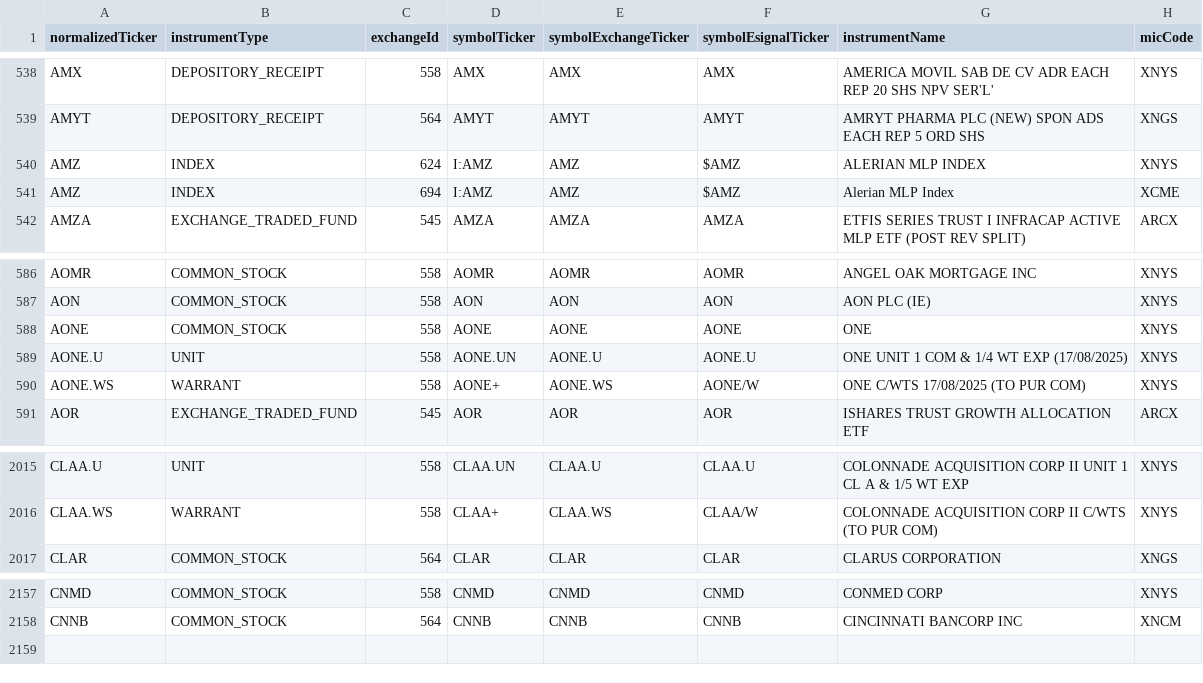
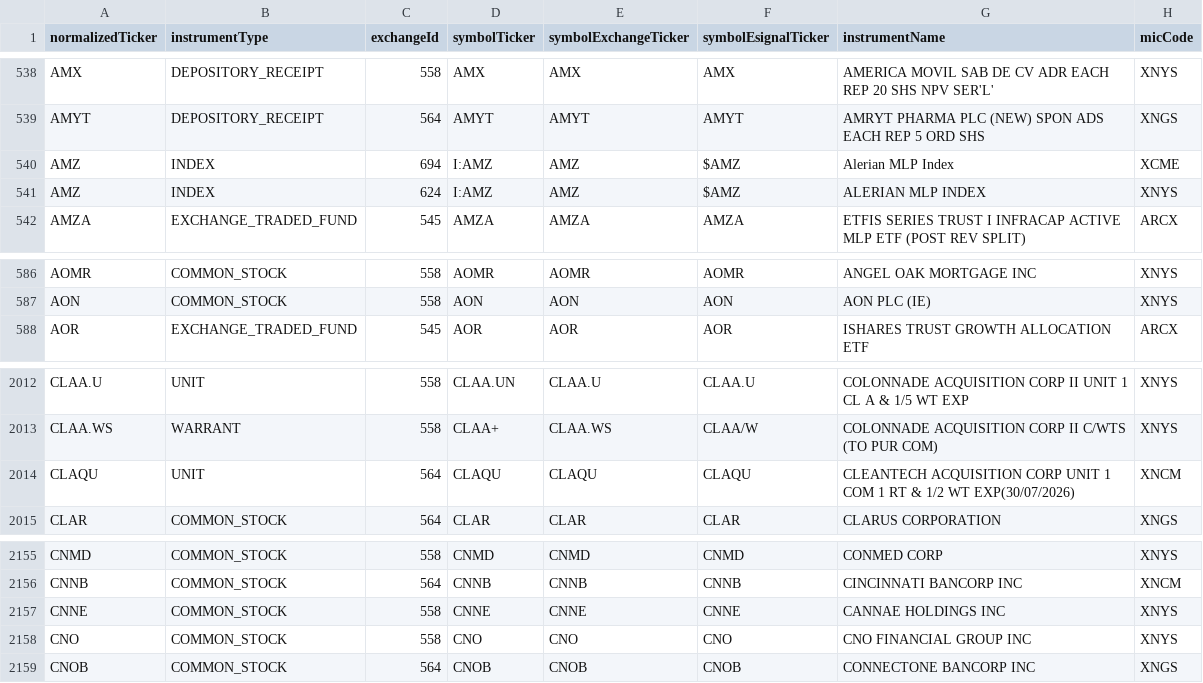
Before and after one commit to haoenhui/nyse-listed-etps, a CSV file: etps-00000.csv, drawn as a sheet; only a part is shown, gaps mark what is left out.

```diff
--- a/etps-00000.csv
+++ b/etps-00000.csv
@@ -539,4 +539,4 @@ AMX,DEPOSITORY_RECEIPT,558,AMX,AMX,AMX,AMERICA MOVIL SAB DE CV ADR EACH REP 20 S
 AMYT,DEPOSITORY_RECEIPT,564,AMYT,AMYT,AMYT,AMRYT PHARMA PLC (NEW) SPON ADS EACH REP 5 ORD SHS,XNGS
-AMZ,INDEX,624,I:AMZ,AMZ,$AMZ,ALERIAN MLP INDEX,XNYS
 AMZ,INDEX,694,I:AMZ,AMZ,$AMZ,Alerian MLP Index,XCME
+AMZ,INDEX,624,I:AMZ,AMZ,$AMZ,ALERIAN MLP INDEX,XNYS
 AMZA,EXCHANGE_TRADED_FUND,545,AMZA,AMZA,AMZA,ETFIS SERIES TRUST I INFRACAP ACTIVE MLP ETF (POST REV SPLIT),ARCX
@@ -587,5 +587,2 @@ AOMR,COMMON_STOCK,558,AOMR,AOMR,AOMR,ANGEL OAK MORTGAGE INC,XNYS
 AON,COMMON_STOCK,558,AON,AON,AON,AON PLC (IE),XNYS
-AONE,COMMON_STOCK,558,AONE,AONE,AONE,ONE,XNYS
-AONE.U,UNIT,558,AONE.UN,AONE.U,AONE.U,ONE UNIT 1 COM & 1/4 WT EXP (17/08/2025),XNYS
-AONE.WS,WARRANT,558,AONE+,AONE.WS,AONE/W,ONE C/WTS 17/08/2025 (TO PUR COM),XNYS
 AOR,EXCHANGE_TRADED_FUND,545,AOR,AOR,AOR,ISHARES TRUST GROWTH ALLOCATION ETF,ARCX
@@ -2016,2 +2013,3 @@ CLAA.U,UNIT,558,CLAA.UN,CLAA.U,CLAA.U,COLONNADE ACQUISITION CORP II UNIT 1 CL A
 CLAA.WS,WARRANT,558,CLAA+,CLAA.WS,CLAA/W,COLONNADE ACQUISITION CORP II C/WTS (TO PUR COM),XNYS
+CLAQU,UNIT,564,CLAQU,CLAQU,CLAQU,CLEANTECH ACQUISITION CORP UNIT 1 COM 1 RT & 1/2 WT EXP(30/07/2026),XNCM
 CLAR,COMMON_STOCK,564,CLAR,CLAR,CLAR,CLARUS CORPORATION,XNGS
@@ -2158 +2156,4 @@ CNMD,COMMON_STOCK,558,CNMD,CNMD,CNMD,CONMED CORP,XNYS
 CNNB,COMMON_STOCK,564,CNNB,CNNB,CNNB,CINCINNATI BANCORP INC,XNCM
+CNNE,COMMON_STOCK,558,CNNE,CNNE,CNNE,CANNAE HOLDINGS INC,XNYS
+CNO,COMMON_STOCK,558,CNO,CNO,CNO,CNO FINANCIAL GROUP INC,XNYS
+CNOB,COMMON_STOCK,564,CNOB,CNOB,CNOB,CONNECTONE BANCORP INC,XNGS
```
Also changed, not shown: etps-02000.csv, etps-04000.csv, 3 other files.
